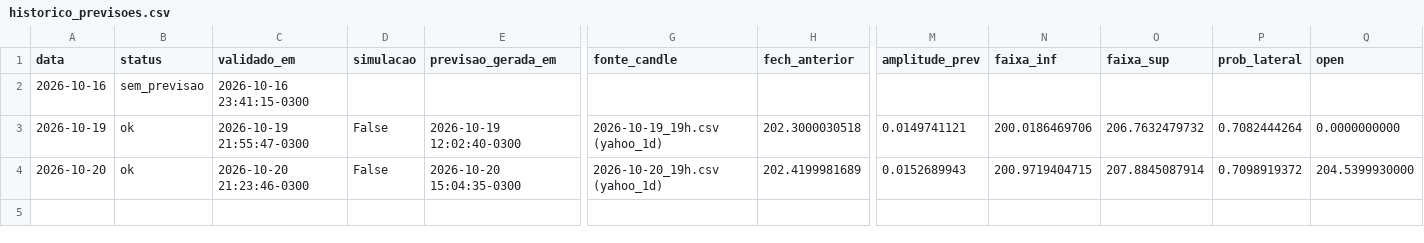
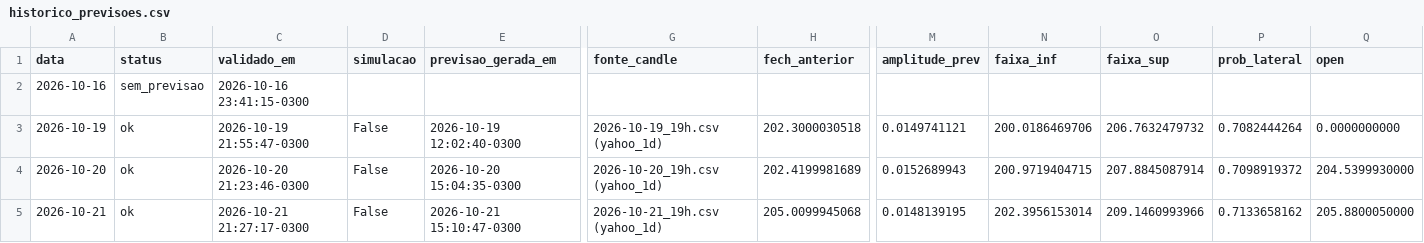
Before and after one commit to Murilord18/iosi-experimentos, a CSV file: data/historico_previsoes.csv, drawn as a sheet; only a part is shown, gaps mark what is left out; rows hold the shown columns only; the diff names each change by its address in the sheet, - before the commit and + after, or states it on an @@ line.

```diff
--- a/data/historico_previsoes.csv
+++ b/data/historico_previsoes.csv
+row 5: 2026-10-21 | ok | 2026-10-21 21:27:17-0300 | False | 2026-10-21 15:10:47-0300 | 2026-10-21_19h.csv (yahoo_1d) | 205.0099945068 | 0.0148139195 | 202.3956153014 | 209.1460993966 | 0.7133658162 | 205.8800050000
```
Also changed, not shown: 2 other files.
